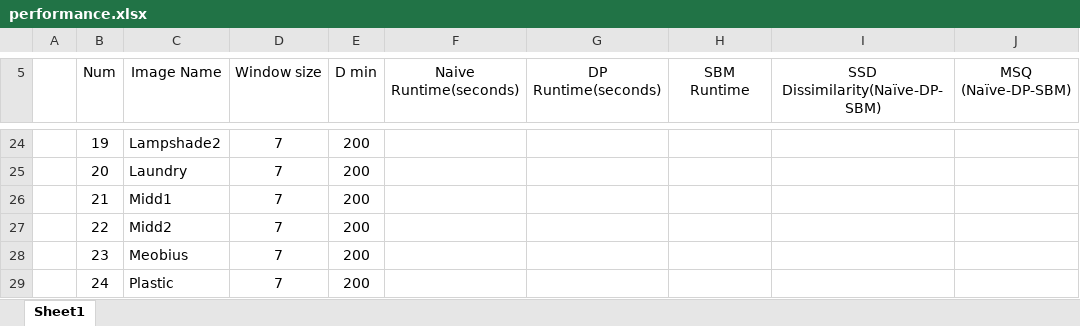
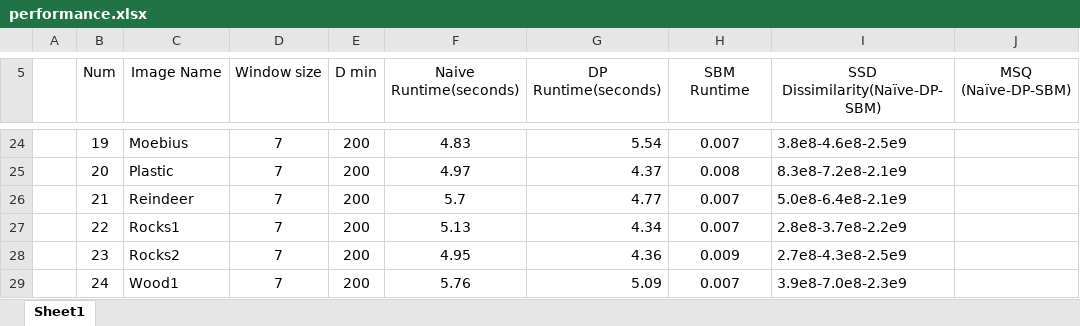
Before and after one commit to maashon/Stereo-reconstruction, an Excel workbook: performance.xlsx, sheet Sheet1, drawn as a sheet; only a part is shown, gaps mark what is left out; values as stored, in another font and other column widths than the file's, no borders; the diff covers the shown part only; the diff names each change by its address in the sheet, - before the commit and + after, or states it on an @@ line.

```diff
--- a/performance.xlsx (sheet Sheet1)
+++ b/performance.xlsx (sheet Sheet1)
-C24 (Image Name): Lampshade2
+C24 (Image Name): Moebius
-F24 (Naive Runtime(seconds)): (empty)
+F24 (Naive Runtime(seconds)): 4.83
-G24 (DP Runtime(seconds)): (empty)
+G24 (DP Runtime(seconds)): 5.54
-H24 (SBM Runtime): (empty)
+H24 (SBM Runtime): 0.007
-I24 (SSD Dissimilarity(Naïve-DP-SBM)): (empty)
+I24 (SSD Dissimilarity(Naïve-DP-SBM)): 3.8e8-4.6e8-2.5e9
-C25 (Image Name): Laundry
+C25 (Image Name): Plastic
-F25 (Naive Runtime(seconds)): (empty)
+F25 (Naive Runtime(seconds)): 4.97
-G25 (DP Runtime(seconds)): (empty)
+G25 (DP Runtime(seconds)): 4.37
-H25 (SBM Runtime): (empty)
+H25 (SBM Runtime): 0.008
-I25 (SSD Dissimilarity(Naïve-DP-SBM)): (empty)
+I25 (SSD Dissimilarity(Naïve-DP-SBM)): 8.3e8-7.2e8-2.1e9
-C26 (Image Name): Midd1
+C26 (Image Name): Reindeer
-F26 (Naive Runtime(seconds)): (empty)
+F26 (Naive Runtime(seconds)): 5.7
-G26 (DP Runtime(seconds)): (empty)
+G26 (DP Runtime(seconds)): 4.77
-H26:H27 (SBM Runtime): (empty)
+H26:H27 (SBM Runtime): 0.007
-I26 (SSD Dissimilarity(Naïve-DP-SBM)): (empty)
+I26 (SSD Dissimilarity(Naïve-DP-SBM)): 5.0e8-6.4e8-2.1e9
-C27 (Image Name): Midd2
+C27 (Image Name): Rocks1
-F27 (Naive Runtime(seconds)): (empty)
+F27 (Naive Runtime(seconds)): 5.13
-G27 (DP Runtime(seconds)): (empty)
+G27 (DP Runtime(seconds)): 4.34
-I27 (SSD Dissimilarity(Naïve-DP-SBM)): (empty)
+I27 (SSD Dissimilarity(Naïve-DP-SBM)): 2.8e8-3.7e8-2.2e9
-C28 (Image Name): Meobius
+C28 (Image Name): Rocks2
-F28 (Naive Runtime(seconds)): (empty)
+F28 (Naive Runtime(seconds)): 4.95
-G28 (DP Runtime(seconds)): (empty)
+G28 (DP Runtime(seconds)): 4.36
-H28 (SBM Runtime): (empty)
+H28 (SBM Runtime): 0.009
-I28 (SSD Dissimilarity(Naïve-DP-SBM)): (empty)
+I28 (SSD Dissimilarity(Naïve-DP-SBM)): 2.7e8-4.3e8-2.5e9
-C29 (Image Name): Plastic
+C29 (Image Name): Wood1
-F29 (Naive Runtime(seconds)): (empty)
+F29 (Naive Runtime(seconds)): 5.76
-G29 (DP Runtime(seconds)): (empty)
+G29 (DP Runtime(seconds)): 5.09
-H29 (SBM Runtime): (empty)
+H29 (SBM Runtime): 0.007
-I29 (SSD Dissimilarity(Naïve-DP-SBM)): (empty)
+I29 (SSD Dissimilarity(Naïve-DP-SBM)): 3.9e8-7.0e8-2.3e9
```
Also changed, not shown: 4 removed rows and 35 edited cells elsewhere in this sheet.
